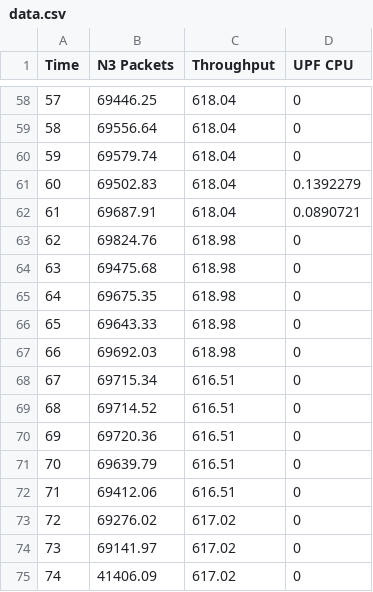
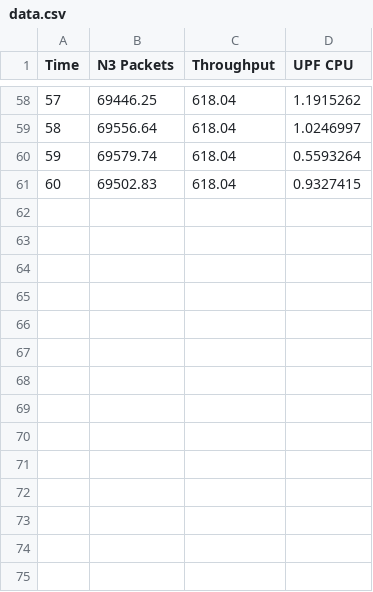
Before and after one commit to romoreira/5GNF_NoisyNeighbor, a CSV file: data.csv, drawn as a sheet; only a part is shown, gaps mark what is left out; the diff covers the shown part only.

```diff
--- a/data.csv
+++ b/data.csv
@@ -58,18 +58,4 @@ Time,N3 Packets,Throughput,UPF CPU
-57,69446.25,618.04,0
-58,69556.64,618.04,0
-59,69579.74,618.04,0
-60,69502.83,618.04,0.1392279
-61,69687.91,618.04,0.0890721
-62,69824.76,618.98,0
-63,69475.68,618.98,0
-64,69675.35,618.98,0
-65,69643.33,618.98,0
-66,69692.03,618.98,0
-67,69715.34,616.51,0
-68,69714.52,616.51,0
-69,69720.36,616.51,0
-70,69639.79,616.51,0
-71,69412.06,616.51,0
-72,69276.02,617.02,0
-73,69141.97,617.02,0
-74,41406.09,617.02,0
+57,69446.25,618.04,1.1915262
+58,69556.64,618.04,1.0246997
+59,69579.74,618.04,0.5593264
+60,69502.83,618.04,0.9327415
```
Also changed, not shown: 54 edited cells elsewhere in this file, 5 other files.
